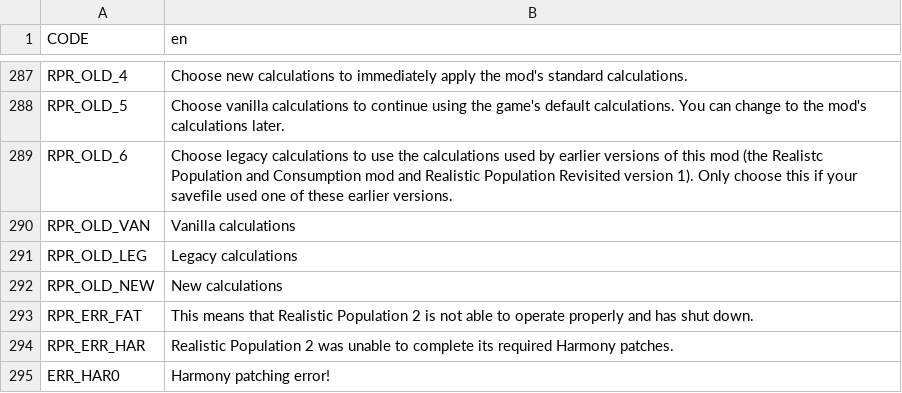
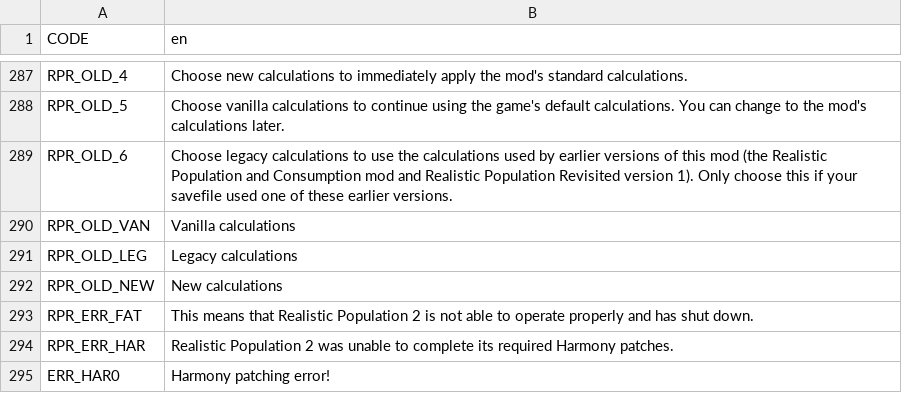
Before and after one commit to algernon-A/Realistic-Population-Revisited, a CSV file: Translations/en.csv, drawn as a sheet; only a part is shown, gaps mark what is left out.

Commit message:
Fix translation typo.

```diff
--- a/Translations/en.csv
+++ b/Translations/en.csv
@@ -288,3 +288,3 @@ RPR_OLD_4,"Choose new calculations to immediately apply the mod's standard calcu
 RPR_OLD_5,"Choose vanilla calculations to continue using the game's default calculations.  You can change to the mod's calculations later."
-RPR_OLD_6,"Choose legacy calculations to use the calculations used by earlier versions of this mod (the Realistc Population and Consumption mod and Realistic Population Revisited version 1).  Only choose this if your savefile used one of these earlier versions."
+RPR_OLD_6,"Choose legacy calculations to use the calculations used by earlier versions of this mod (the Realistic Population and Consumption mod and Realistic Population Revisited version 1).  Only choose this if your savefile used one of these earlier versions."
 RPR_OLD_VAN,Vanilla calculations
```
